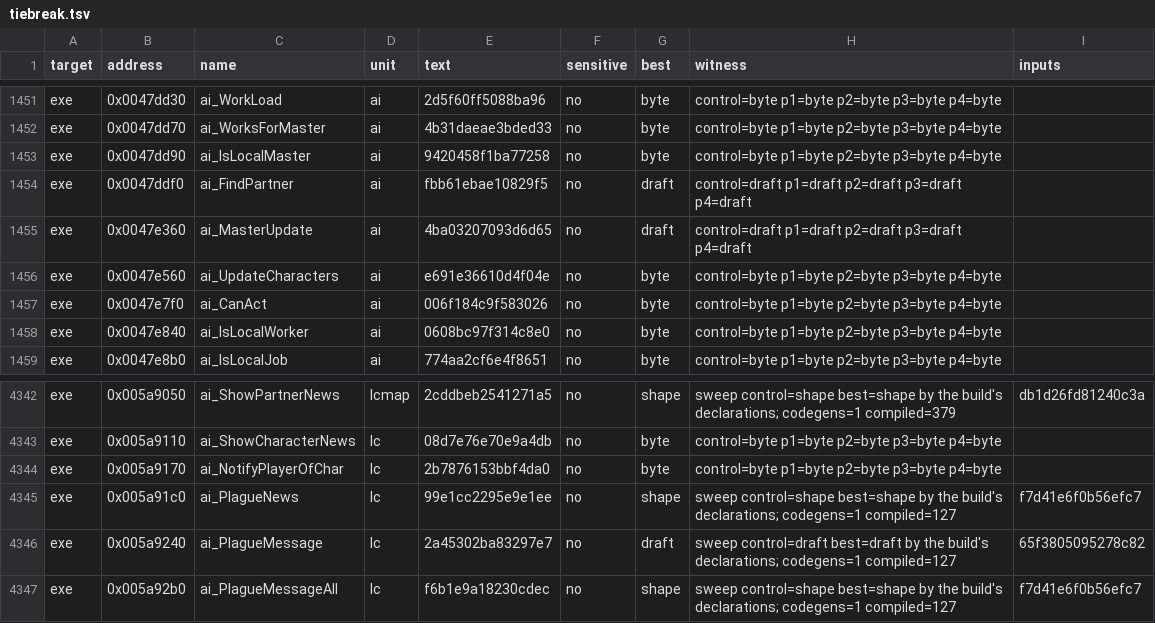
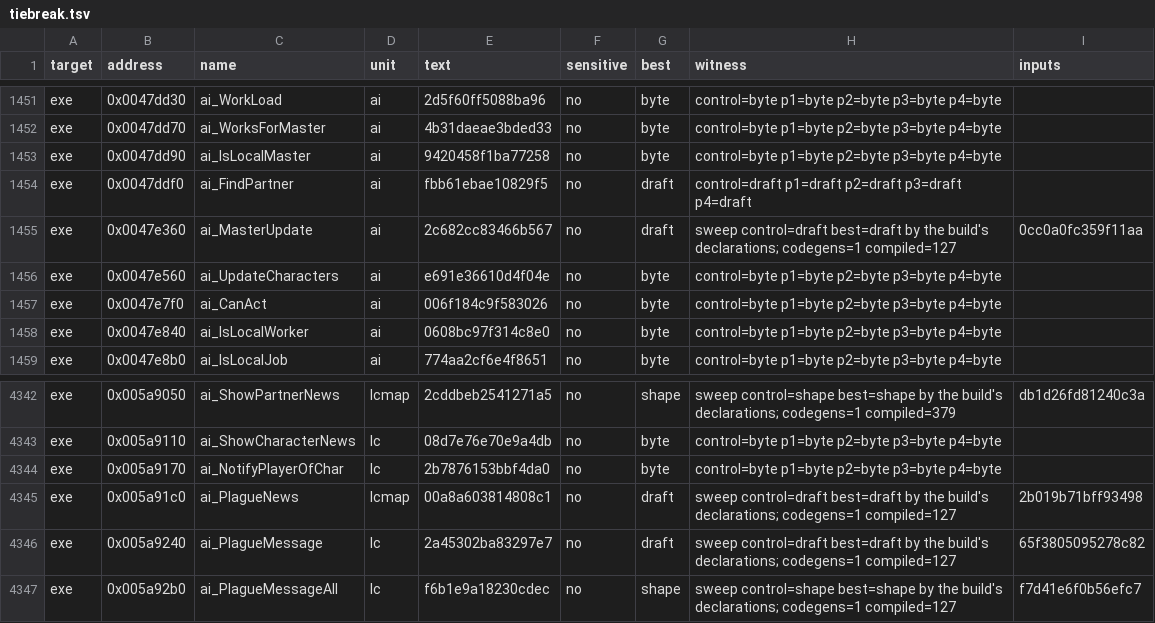
Before and after one commit to andre-tebart/gildegold, a TSV file: ledger/tiebreak.tsv, drawn as a sheet; only a part is shown, gaps mark what is left out.

```diff
--- a/ledger/tiebreak.tsv
+++ b/ledger/tiebreak.tsv
@@ -1454,3 +1454,3 @@ exe	0x0047dd90	ai_IsLocalMaster	ai	9420458f1ba77258	no	byte	control=byte p1=byte
 exe	0x0047ddf0	ai_FindPartner	ai	fbb61ebae10829f5	no	draft	control=draft p1=draft p2=draft p3=draft p4=draft	
-exe	0x0047e360	ai_MasterUpdate	ai	4ba03207093d6d65	no	draft	control=draft p1=draft p2=draft p3=draft p4=draft	
+exe	0x0047e360	ai_MasterUpdate	ai	2c682cc83466b567	no	draft	sweep control=draft best=draft by the build's declarations; codegens=1 compiled=127	0cc0a0fc359f11aa
 exe	0x0047e560	ai_UpdateCharacters	ai	e691e36610d4f04e	no	byte	control=byte p1=byte p2=byte p3=byte p4=byte	
@@ -4344,3 +4344,3 @@ exe	0x005a9110	ai_ShowCharacterNews	lc	08d7e76e70e9a4db	no	byte	control=byte p1=
 exe	0x005a9170	ai_NotifyPlayerOfChar	lc	2b7876153bbf4da0	no	byte	control=byte p1=byte p2=byte p3=byte p4=byte	
-exe	0x005a91c0	ai_PlagueNews	lc	99e1cc2295e9e1ee	no	shape	sweep control=shape best=shape by the build's declarations; codegens=1 compiled=127	f7d41e6f0b56efc7
+exe	0x005a91c0	ai_PlagueNews	lcmap	00a8a603814808c1	no	draft	sweep control=draft best=draft by the build's declarations; codegens=1 compiled=127	2b019b71bff93498
 exe	0x005a9240	ai_PlagueMessage	lc	2a45302ba83297e7	no	draft	sweep control=draft best=draft by the build's declarations; codegens=1 compiled=127	65f3805095278c82
```
Also changed, not shown: 31 other files.
